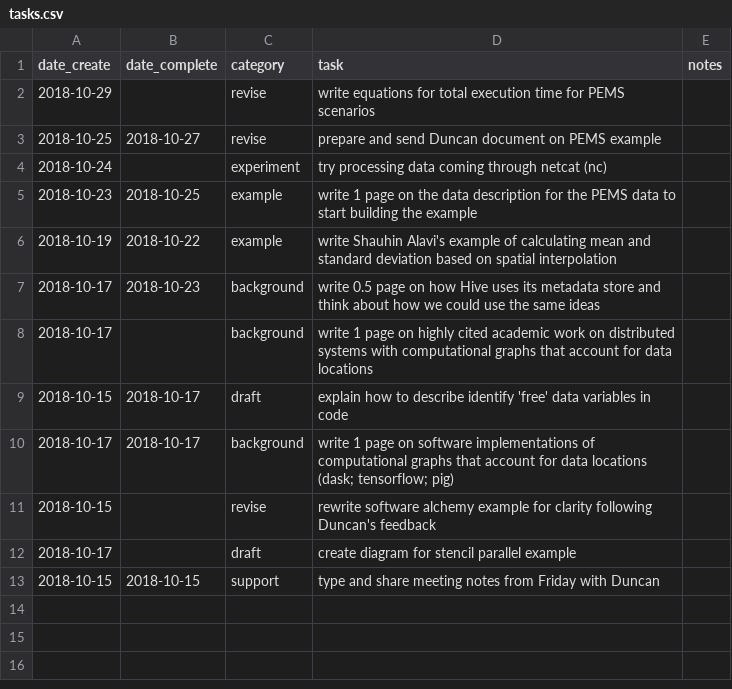
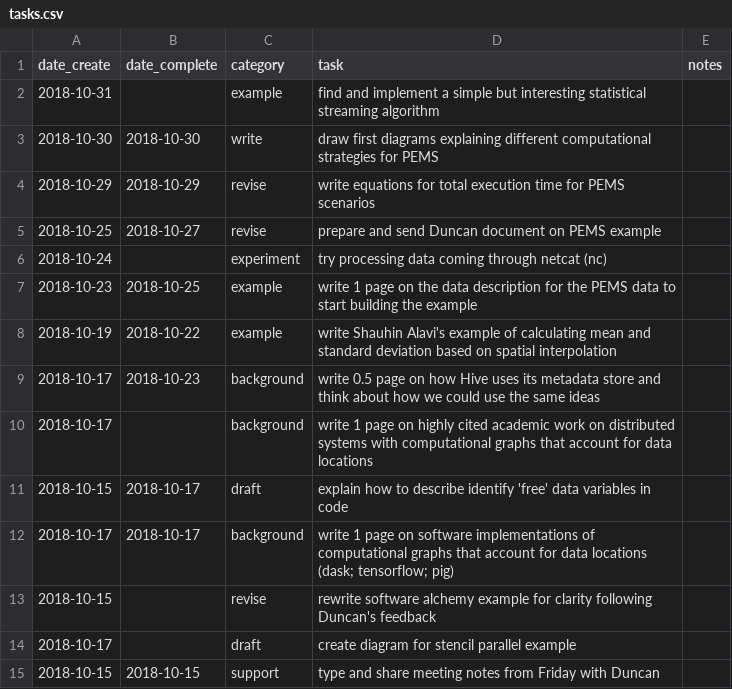
Before and after one commit to clarkfitzg/phd_research, a CSV file: admin/tasks.csv, drawn as a sheet.

Commit message:
tasks

```diff
--- a/admin/tasks.csv
+++ b/admin/tasks.csv
@@ -1,3 +1,5 @@
 date_create,date_complete,category,task,notes
-2018-10-29,,revise,write equations for total execution time for PEMS scenarios,
+2018-10-31,,example,find and implement a simple but interesting statistical streaming algorithm,
+2018-10-30,2018-10-30,write,draw first diagrams explaining different computational strategies for PEMS,
+2018-10-29,2018-10-29,revise,write equations for total execution time for PEMS scenarios,
 2018-10-25,2018-10-27,revise,prepare and send Duncan document on PEMS example,
```
Also changed, not shown: 1 other file.
